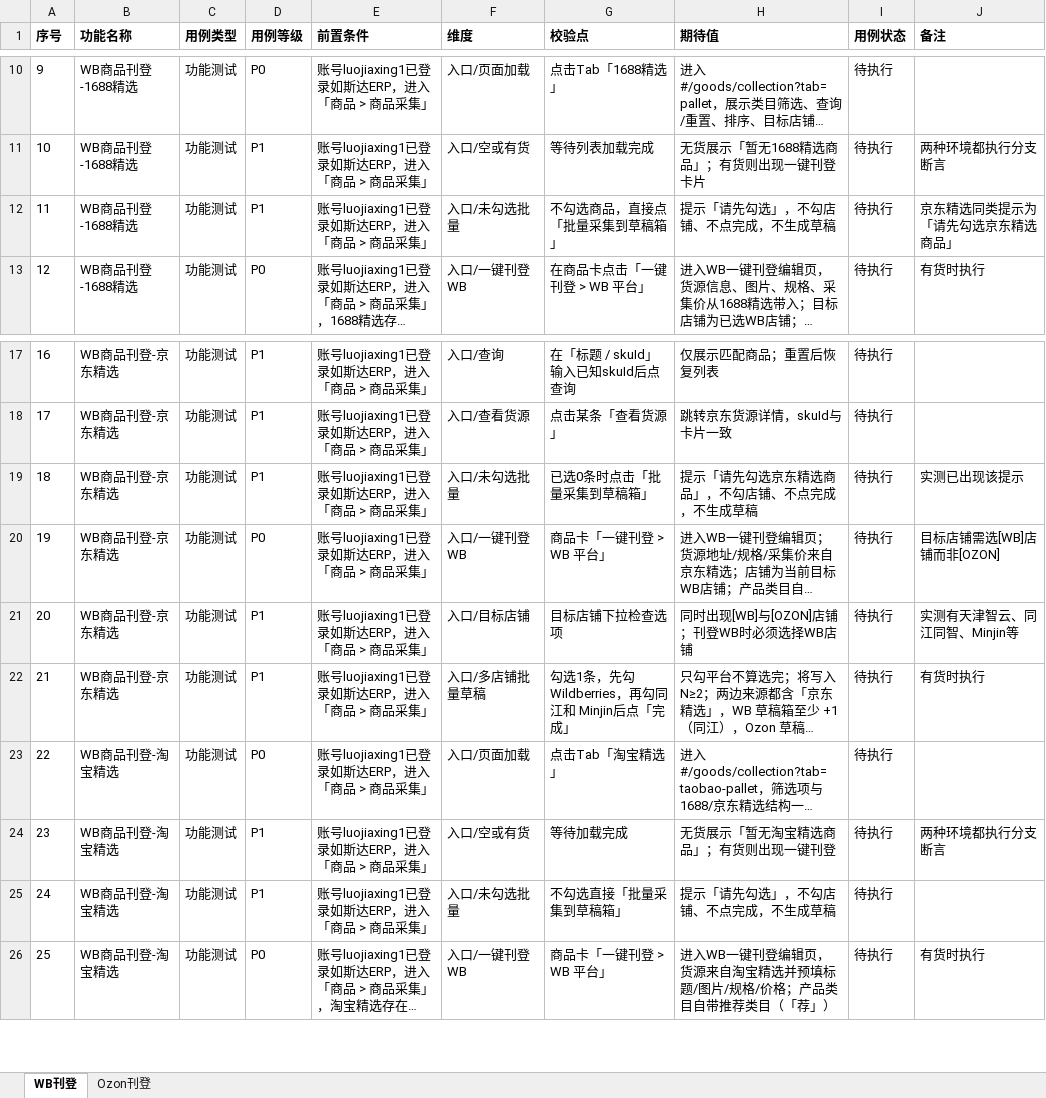
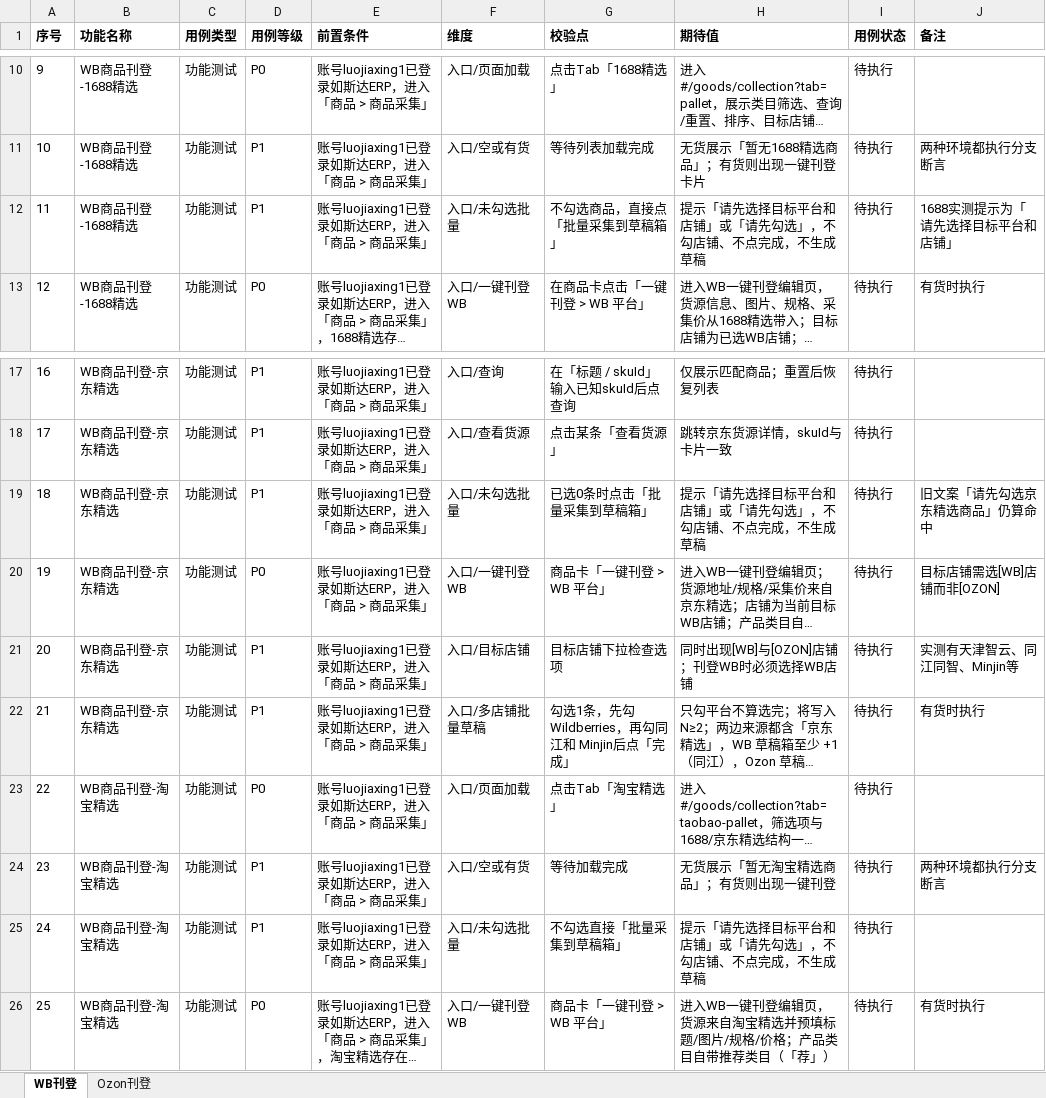
Before and after one commit to zm-1223/erp_WBmain_test, an Excel workbook: erp_WB_test.xlsx, sheet WB刊登, drawn as a sheet; only a part is shown, gaps mark what is left out; long unchanged cells end in …; values as stored, in another font and other column widths than the file's, no borders; the diff names each change by its address in the sheet, - before the commit and + after, or states it on an @@ line.

```diff
--- a/erp_WB_test.xlsx (sheet WB刊登)
+++ b/erp_WB_test.xlsx (sheet WB刊登)
-H12 (期待值): 提示「请先勾选」，不勾店铺、不点完成，不生成草稿
+H12 (期待值): 提示「请先选择目标平台和店铺」或「请先勾选」，不勾店铺、不点完成，不生成草稿
-J12 (备注): 京东精选同类提示为「请先勾选京东精选商品」
+J12 (备注): 1688实测提示为「请先选择目标平台和店铺」
-H19 (期待值): 提示「请先勾选京东精选商品」，不勾店铺、不点完成，不生成草稿
+H19 (期待值): 提示「请先选择目标平台和店铺」或「请先勾选」，不勾店铺、不点完成，不生成草稿
-J19 (备注): 实测已出现该提示
+J19 (备注): 旧文案「请先勾选京东精选商品」仍算命中
-H25 (期待值): 提示「请先勾选」，不勾店铺、不点完成，不生成草稿
+H25 (期待值): 提示「请先选择目标平台和店铺」或「请先勾选」，不勾店铺、不点完成，不生成草稿
```
Also changed, not shown: sheet Ozon刊登, 12 other files.
